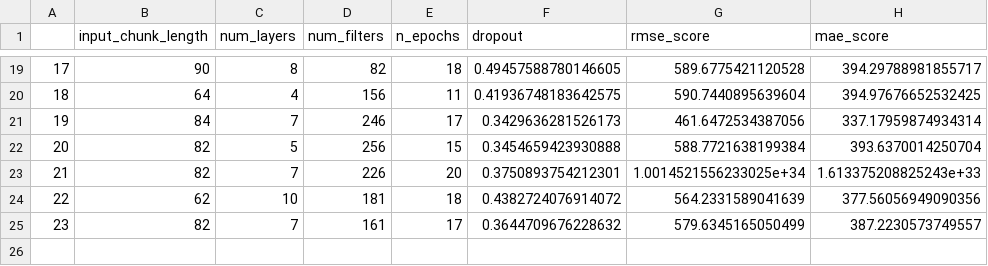
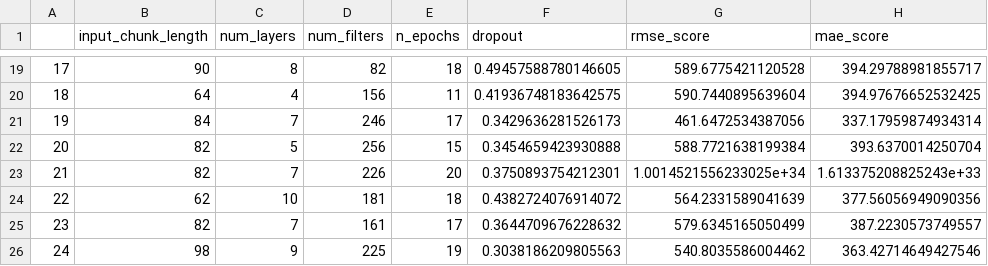
Before and after one commit to jorgeortizfuentes/mlops_forecasting, a CSV file: train/hyperparameters_results.csv, drawn as a sheet; only a part is shown, gaps mark what is left out; the diff names each change by its address in the sheet, - before the commit and + after, or states it on an @@ line.

```diff
--- a/train/hyperparameters_results.csv
+++ b/train/hyperparameters_results.csv
+row 26: 24 | 98 | 9 | 225 | 19 | 0.3038186209805563 | 540.8035586004462 | 363.42714649427546
```
Also changed, not shown: 11 other files.
